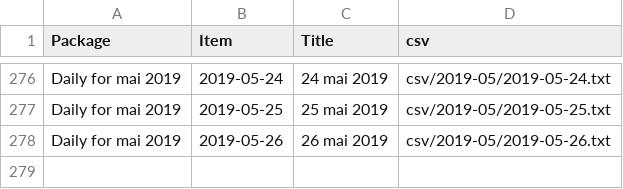
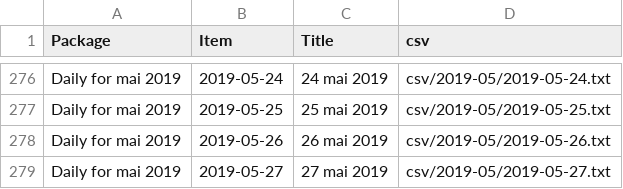
Before and after one commit to jsreynaud/jsreynaud.github.io, a CSV file: datasets.csv, drawn as a sheet; only a part is shown, gaps mark what is left out; the diff names each change by its address in the sheet, - before the commit and + after, or states it on an @@ line.

```diff
--- a/datasets.csv
+++ b/datasets.csv
+row 279: Daily for mai 2019 | 2019-05-27 | 27 mai 2019 | csv/2019-05/2019-05-27.txt
```
Also changed, not shown: 4 other files.
